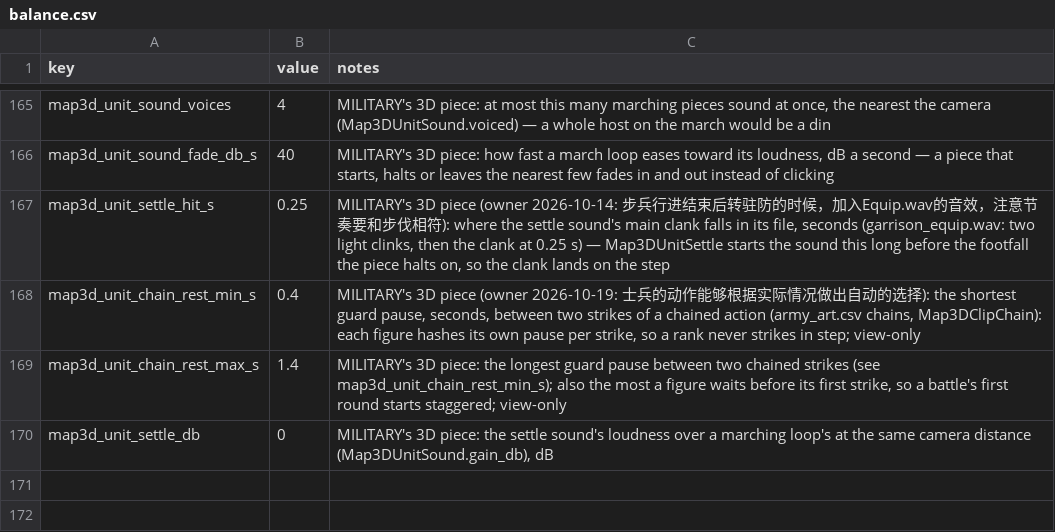
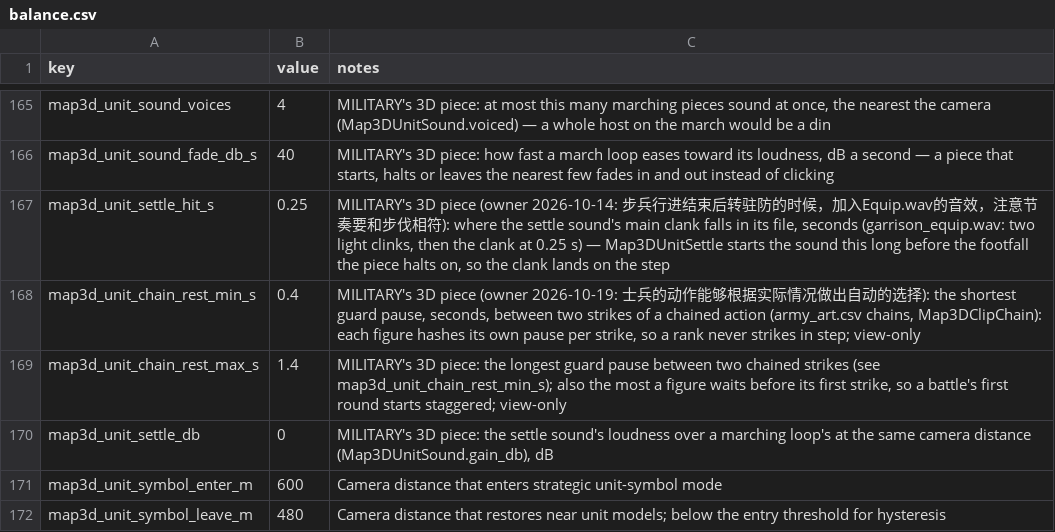
Before and after one commit to samuelzhang1201/game_design, a CSV file: data/screens/map3d/balance.csv, drawn as a sheet; only a part is shown, gaps mark what is left out; the diff names each change by its address in the sheet, - before the commit and + after, or states it on an @@ line.

Commit message:
Add strategic unit symbols with a shared military legend

```diff
--- a/data/screens/map3d/balance.csv
+++ b/data/screens/map3d/balance.csv
+row 171: map3d_unit_symbol_enter_m | 600 | Camera distance that enters strategic unit-symbol mode
+row 172: map3d_unit_symbol_leave_m | 480 | Camera distance that restores near unit models; below the entry threshold for hysteresis
```
Also changed, not shown: 19 other files.
